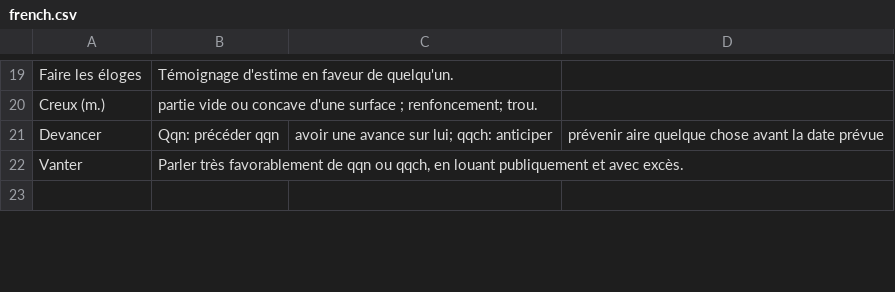
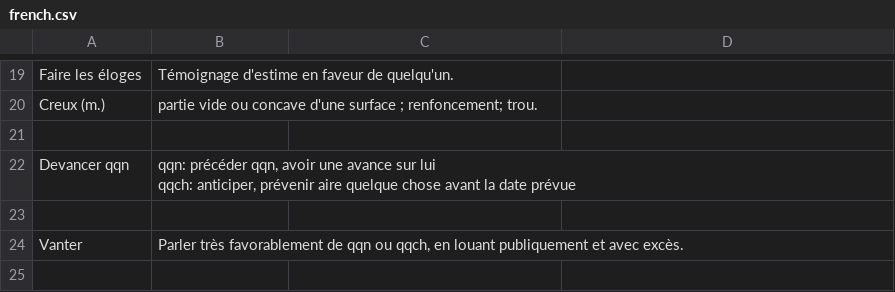
Before and after one commit to kklein/flashcards, a CSV file: french.csv, drawn as a sheet; only a part is shown, gaps mark what is left out.

Commit message:
Fix syntax error.

```diff
--- a/french.csv
+++ b/french.csv
@@ -20,3 +20,8 @@ Faire les éloges, Témoignage d'estime en faveur de quelqu'un.
 Creux (m.), partie vide ou concave d'une surface ; renfoncement; trou.
-Devancer, Qqn: précéder qqn, avoir une avance sur lui; qqch: anticiper, prévenir aire quelque chose avant la date prévue
+
+Devancer qqn, "
+qqn: précéder qqn, avoir une avance sur lui
+qqch: anticiper, prévenir aire quelque chose avant la date prévue
+"
+
 Vanter, "Parler très favorablement de qqn ou qqch, en louant publiquement et avec excès."
```
